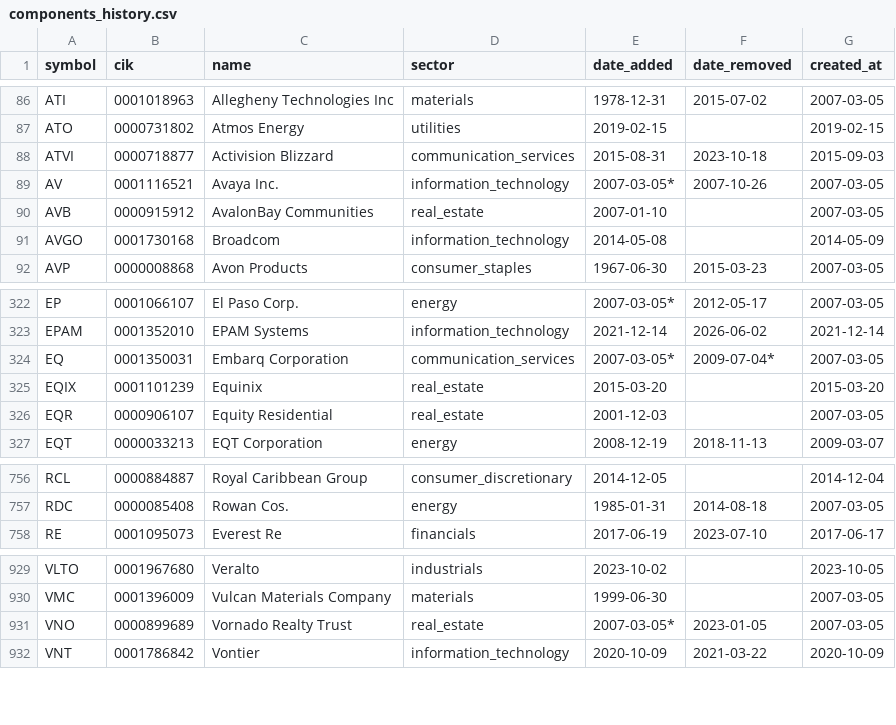
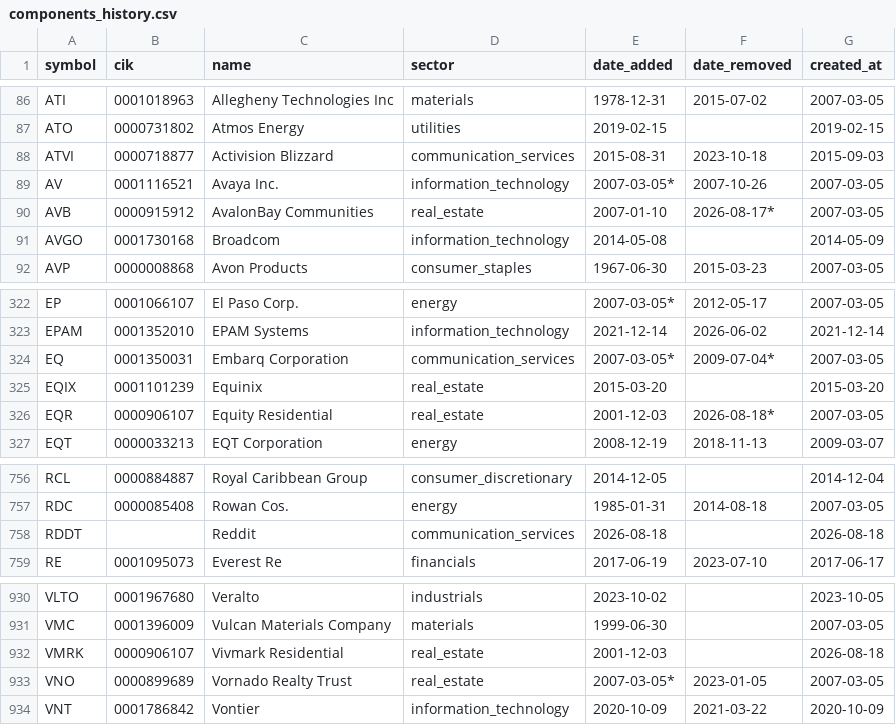
Before and after one commit to lawcal/sp500-components-history, a CSV file: data/components_history.csv, drawn as a sheet; only a part is shown, gaps mark what is left out.

```diff
--- a/data/components_history.csv
+++ b/data/components_history.csv
@@ -89,3 +89,3 @@ ATVI,0000718877,Activision Blizzard,communication_services,2015-08-31,2023-10-18
 AV,0001116521,Avaya Inc.,information_technology,2007-03-05*,2007-10-26,2007-03-05
-AVB,0000915912,AvalonBay Communities,real_estate,2007-01-10,,2007-03-05
+AVB,0000915912,AvalonBay Communities,real_estate,2007-01-10,2026-08-17*,2007-03-05
 AVGO,0001730168,Broadcom,information_technology,2014-05-08,,2014-05-09
@@ -325,3 +325,3 @@ EQ,0001350031,Embarq Corporation,communication_services,2007-03-05*,2009-07-04*,
 EQIX,0001101239,Equinix,real_estate,2015-03-20,,2015-03-20
-EQR,0000906107,Equity Residential,real_estate,2001-12-03,,2007-03-05
+EQR,0000906107,Equity Residential,real_estate,2001-12-03,2026-08-18*,2007-03-05
 EQT,0000033213,EQT Corporation,energy,2008-12-19,2018-11-13,2009-03-07
@@ -757,2 +757,3 @@ RCL,0000884887,Royal Caribbean Group,consumer_discretionary,2014-12-05,,2014-12-
 RDC,0000085408,Rowan Cos.,energy,1985-01-31,2014-08-18,2007-03-05
+RDDT,,Reddit,communication_services,2026-08-18,,2026-08-18
 RE,0001095073,Everest Re,financials,2017-06-19,2023-07-10,2017-06-17
@@ -930,2 +931,3 @@ VLTO,0001967680,Veralto,industrials,2023-10-02,,2023-10-05
 VMC,0001396009,Vulcan Materials Company,materials,1999-06-30,,2007-03-05
+VMRK,0000906107,Vivmark Residential,real_estate,2001-12-03,,2026-08-18
 VNO,0000899689,Vornado Realty Trust,real_estate,2007-03-05*,2023-01-05,2007-03-05
```
Also changed, not shown: 2 other files.
